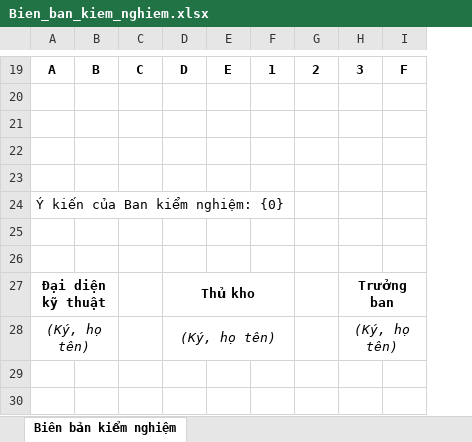
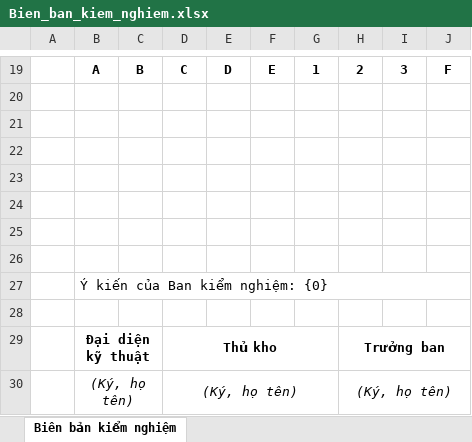
Before and after one commit to buvatu/DEMO, an Excel workbook: QLDS/Backend/src/main/resources/Bien_ban_kiem_nghiem.xlsx, sheet Biên bản kiểm nghiệm, drawn as a sheet; only a part is shown, gaps mark what is left out; values as stored, in another font and other column widths than the file's, no borders; removed rows and columns are numbered as before the commit, all else as after; the diff covers the shown part only; the diff names each change by its address in the sheet, - before the commit and + after, or states it on an @@ line.

```diff
--- a/QLDS/Backend/src/main/resources/Bien_ban_kiem_nghiem.xlsx (sheet Biên bản kiểm nghiệm)
+++ b/QLDS/Backend/src/main/resources/Bien_ban_kiem_nghiem.xlsx (sheet Biên bản kiểm nghiệm)
+column A, empty
+row 24: (empty)
+row 25: (empty)
+row 26: (empty)
+B27:J27 merged
-row 29: (empty)
+row 29:  | Đại diện kỹ thuật |  | Thủ kho |  |  |  | Trưởng ban
+B29:C29 merged
+D29:G29 merged
+H29:J29 merged
-row 27: Đại diện kỹ thuật |  |  | Thủ kho |  |  |  | Trưởng ban
-row 28: (Ký, họ tên) |  |  | (Ký, họ tên) |  |  |  | (Ký, họ tên)
+row 30:  | (Ký, họ tên) |  | (Ký, họ tên) |  |  |  | (Ký, họ tên)
```
Also changed, not shown: 9 added rows, 9 removed rows, 2 edited cells, cell formats and merged cells elsewhere in this sheet, QLDS/Backend/src/main/resources/Phieu_nhap_kho.xlsx, QLDS/Backend/src/main/resources/Phieu_xuat_kho.xlsx, 8 other files.
